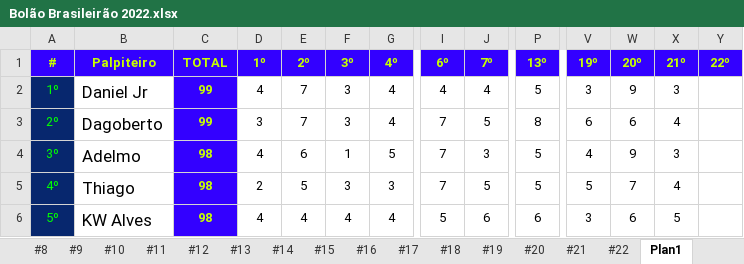
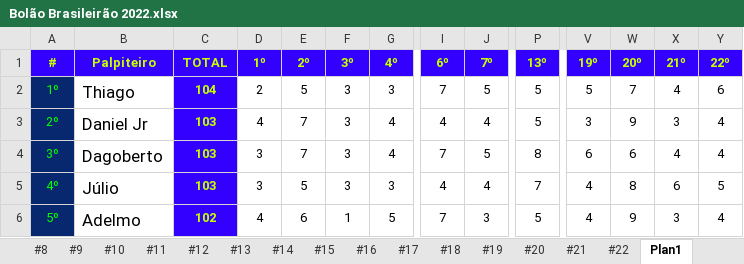
Before and after one commit to thiagogagliari/bolaobrasileirao, an Excel workbook: Bolão Brasileirão 2022.xlsx, sheet Plan1, drawn as a sheet; only a part is shown, gaps mark what is left out; values as stored, in another font and other column widths than the file's, no borders; removed rows and columns are numbered as before the commit, all else as after; rows hold the shown columns only; the diff covers the shown part only; the diff names each change by its address in the sheet, - before the commit and + after, or states it on an @@ line.

Commit message:
Resultado Final 22ª Rodada do Bolão

```diff
--- a/Bolão Brasileirão 2022.xlsx (sheet Plan1)
+++ b/Bolão Brasileirão 2022.xlsx (sheet Plan1)
+row 2: 1º | Thiago | 104 | 2 | 5 | 3 | 3 | 7 | 5 | 5 | 5 | 7 | 4 | 6
-A3 (#): 1º
+A3 (#): 2º
-C3:C4 (TOTAL): 99
+C3:C4 (TOTAL): 103
-Y3:Y4 (22º): (empty)
+Y3:Y4 (22º): 4
-A4 (#): 2º
+A4 (#): 3º
-row 4: 3º | Adelmo | 98 | 4 | 6 | 1 | 5 | 7 | 3 | 5 | 4 | 9 | 3
-B5 (Palpiteiro): Thiago
+B5 (Palpiteiro): Júlio
-C5 (TOTAL): 98
+C5 (TOTAL): 103
-D5 (1º): 2
+D5 (1º): 3
-I5 (6º): 7
+I5 (6º): 4
-J5 (7º): 5
+J5 (7º): 4
-P5 (13º): 5
+P5 (13º): 7
-V5 (19º): 5
+V5 (19º): 4
-W5 (20º): 7
+W5 (20º): 8
-X5 (21º): 4
+X5 (21º): 6
-Y5 (22º): (empty)
+Y5 (22º): 5
-B6 (Palpiteiro): KW Alves
+B6 (Palpiteiro): Adelmo
-C6 (TOTAL): 98
+C6 (TOTAL): 102
-E6 (2º): 4
+E6 (2º): 6
-F6 (3º): 4
+F6 (3º): 1
-G6 (4º): 4
+G6 (4º): 5
-I6 (6º): 5
+I6 (6º): 7
-J6 (7º): 6
+J6 (7º): 3
-P6 (13º): 6
+P6 (13º): 5
-V6 (19º): 3
+V6 (19º): 4
-W6 (20º): 6
+W6 (20º): 9
-X6 (21º): 5
+X6 (21º): 3
-Y6 (22º): (empty)
+Y6 (22º): 4
```
Also changed, not shown: 1 added row, 1 removed row and 110 edited cells elsewhere in this sheet, sheet #22, 3 other files.
